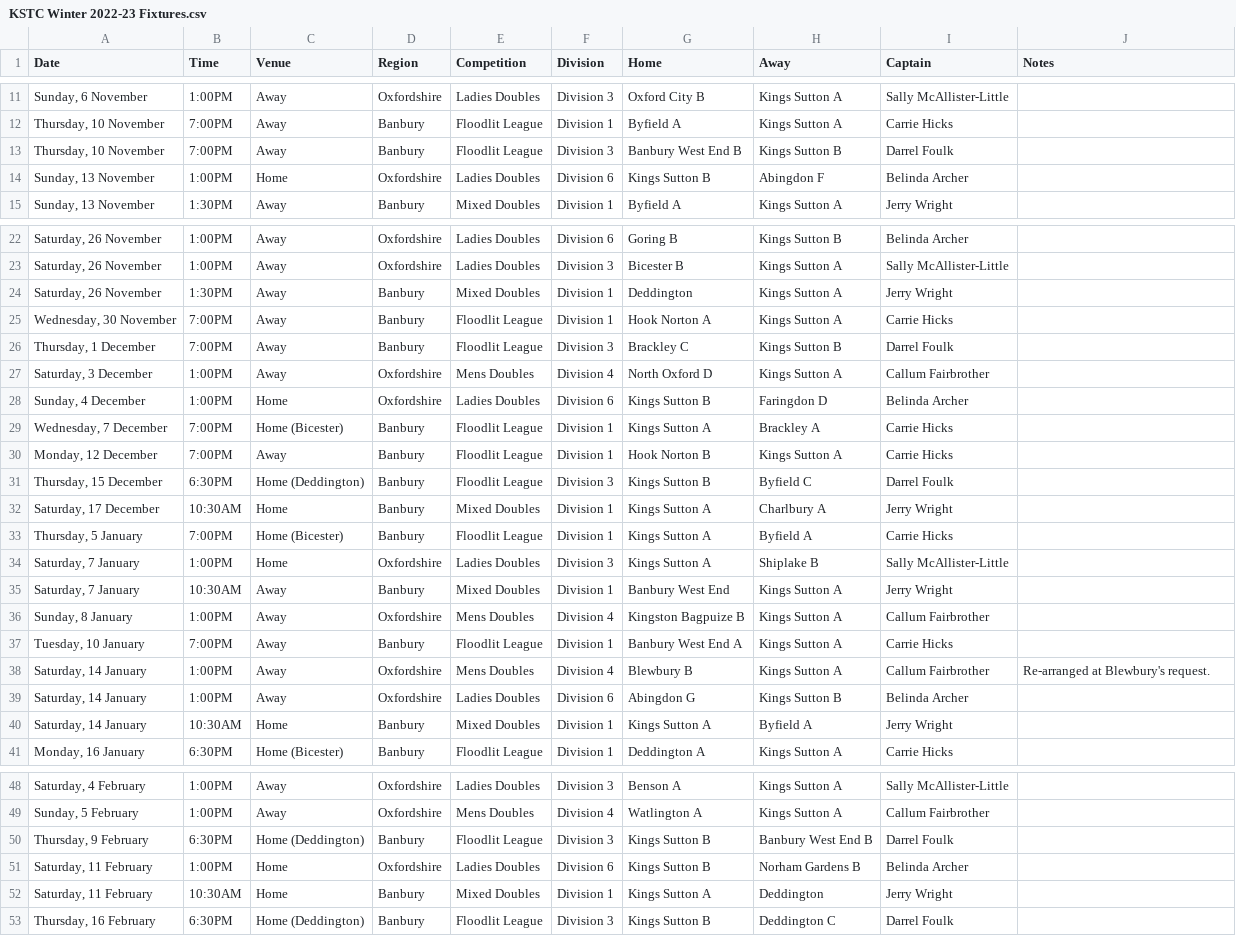
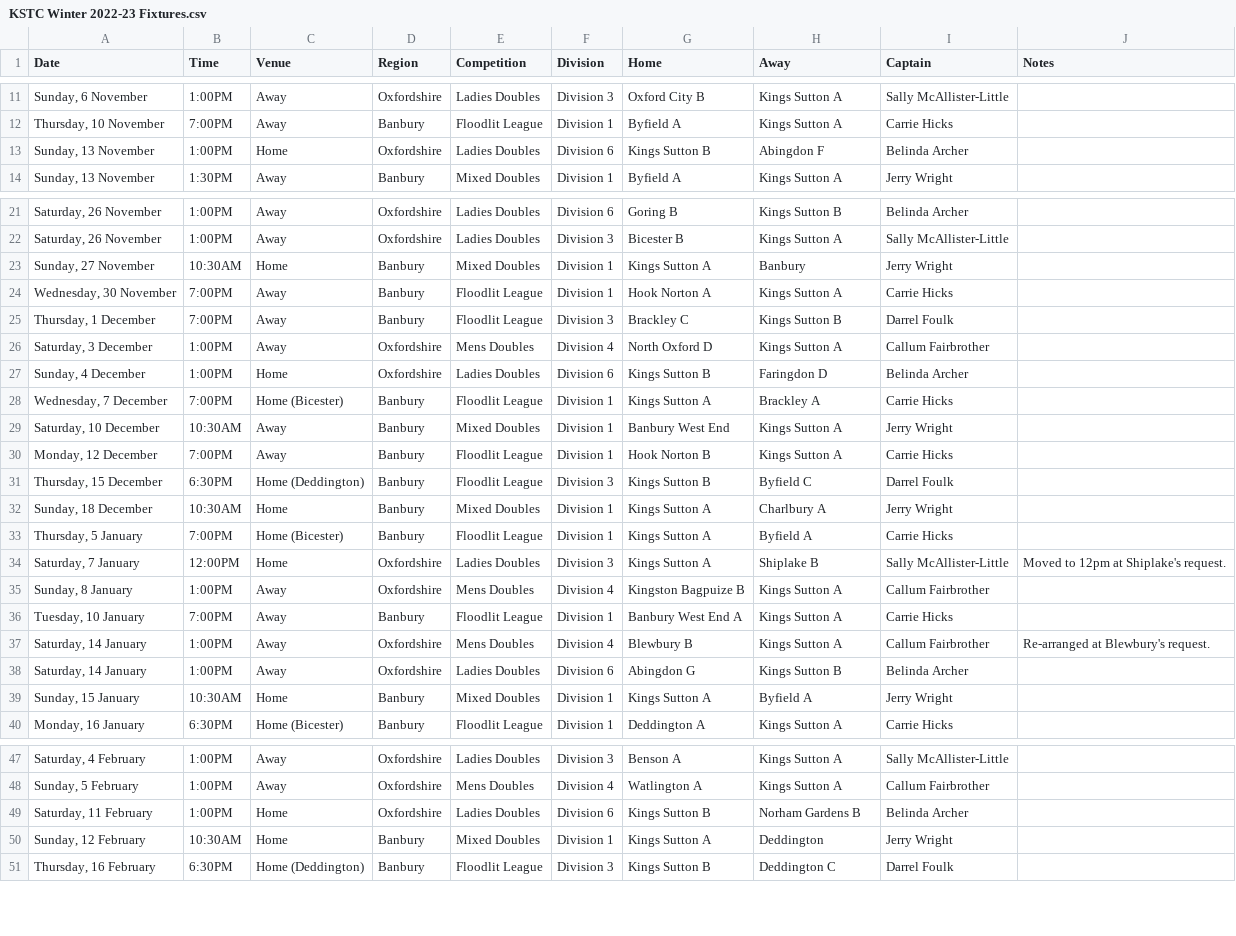
Before and after one commit to callumfairbro/KSTC-Fixture-Formatter, a CSV file: KSTC Winter 2022-23 Fixtures.csv, drawn as a sheet; only a part is shown, gaps mark what is left out; the diff covers the shown part only.

Commit message:
Bug fix, improvements and updated fixtures

```diff
--- a/KSTC Winter 2022-23 Fixtures.csv
+++ b/KSTC Winter 2022-23 Fixtures.csv
@@ -12,3 +12,2 @@
 "Thursday, 10 November",7:00PM,Away,Banbury,Floodlit League,Division 1,Byfield A,Kings Sutton A,Carrie Hicks,
-"Thursday, 10 November",7:00PM,Away,Banbury,Floodlit League,Division 3,Banbury West End B ,Kings Sutton B,Darrel Foulk,
 "Sunday, 13 November",1:00PM,Home,Oxfordshire,Ladies Doubles,Division 6,Kings Sutton B,Abingdon F,Belinda Archer,
@@ -23,3 +22,3 @@
 "Saturday, 26 November",1:00PM,Away,Oxfordshire,Ladies Doubles,Division 3,Bicester B,Kings Sutton A,Sally McAllister-Little,
-"Saturday, 26 November",1:30PM,Away,Banbury,Mixed Doubles,Division 1,Deddington,Kings Sutton A,Jerry Wright,
+"Sunday, 27 November",10:30AM,Home,Banbury,Mixed Doubles,Division 1,Kings Sutton A,Banbury,Jerry Wright,
 "Wednesday, 30 November",7:00PM,Away,Banbury,Floodlit League,Division 1,Hook Norton A,Kings Sutton A,Carrie Hicks,
@@ -29,8 +28,8 @@
 "Wednesday, 7 December",7:00PM,Home (Bicester),Banbury,Floodlit League,Division 1,Kings Sutton A,Brackley A,Carrie Hicks,
+"Saturday, 10 December",10:30AM,Away,Banbury,Mixed Doubles,Division 1,Banbury West End,Kings Sutton A,Jerry Wright,
 "Monday, 12 December",7:00PM,Away,Banbury,Floodlit League,Division 1,Hook Norton B,Kings Sutton A,Carrie Hicks,
 "Thursday, 15 December",6:30PM,Home (Deddington),Banbury,Floodlit League,Division 3,Kings Sutton B,Byfield C,Darrel Foulk,
-"Saturday, 17 December",10:30AM,Home,Banbury,Mixed Doubles,Division 1,Kings Sutton A,Charlbury A,Jerry Wright,
+"Sunday, 18 December",10:30AM,Home,Banbury,Mixed Doubles,Division 1,Kings Sutton A,Charlbury A,Jerry Wright,
 "Thursday, 5 January",7:00PM,Home (Bicester),Banbury,Floodlit League,Division 1,Kings Sutton A,Byfield A,Carrie Hicks,
-"Saturday, 7 January",1:00PM,Home,Oxfordshire,Ladies Doubles,Division 3,Kings Sutton A,Shiplake B,Sally McAllister-Little,
-"Saturday, 7 January",10:30AM,Away,Banbury,Mixed Doubles,Division 1,Banbury West End,Kings Sutton A,Jerry Wright,
+"Saturday, 7 January",12:00PM,Home,Oxfordshire,Ladies Doubles,Division 3,Kings Sutton A,Shiplake B,Sally McAllister-Little,Moved to 12pm at Shiplake's request.
 "Sunday, 8 January",1:00PM,Away,Oxfordshire,Mens Doubles,Division 4,Kingston Bagpuize B,Kings Sutton A,Callum Fairbrother,
@@ -39,3 +38,3 @@
 "Saturday, 14 January",1:00PM,Away,Oxfordshire,Ladies Doubles,Division 6,Abingdon G,Kings Sutton B,Belinda Archer,
-"Saturday, 14 January",10:30AM,Home,Banbury,Mixed Doubles,Division 1,Kings Sutton A,Byfield A,Jerry Wright,
+"Sunday, 15 January",10:30AM,Home,Banbury,Mixed Doubles,Division 1,Kings Sutton A,Byfield A,Jerry Wright,
 "Monday, 16 January",6:30PM,Home (Bicester),Banbury,Floodlit League,Division 1,Deddington A,Kings Sutton A,Carrie Hicks,
@@ -49,5 +48,4 @@
 "Sunday, 5 February",1:00PM,Away,Oxfordshire,Mens Doubles,Division 4,Watlington A,Kings Sutton A,Callum Fairbrother,
-"Thursday, 9 February",6:30PM,Home (Deddington),Banbury,Floodlit League,Division 3,Kings Sutton B,Banbury West End B ,Darrel Foulk,
 "Saturday, 11 February",1:00PM,Home,Oxfordshire,Ladies Doubles,Division 6,Kings Sutton B,Norham Gardens B,Belinda Archer,
-"Saturday, 11 February",10:30AM,Home,Banbury,Mixed Doubles,Division 1,Kings Sutton A,Deddington,Jerry Wright,
+"Sunday, 12 February",10:30AM,Home,Banbury,Mixed Doubles,Division 1,Kings Sutton A,Deddington,Jerry Wright,
 "Thursday, 16 February",6:30PM,Home (Deddington),Banbury,Floodlit League,Division 3,Kings Sutton B,Deddington C,Darrel Foulk,
```
Also changed, not shown: 5 edited cells elsewhere in this file, 1 other file.
